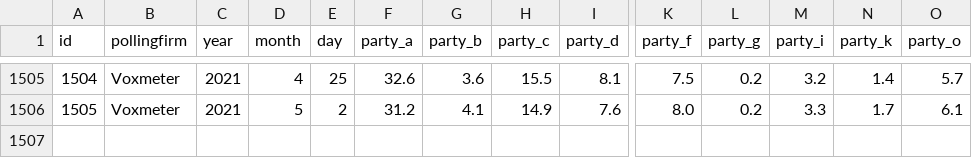
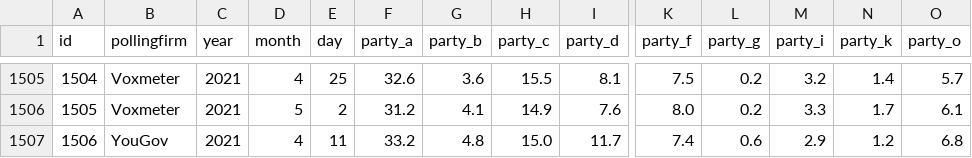
Before and after one commit to erikgahner/polls, a CSV file: polls.csv, drawn as a sheet; only a part is shown, gaps mark what is left out; rows hold the shown columns only; the diff names each change by its address in the sheet, - before the commit and + after, or states it on an @@ line.

```diff
--- a/polls.csv
+++ b/polls.csv
+row 1507: 1506 | YouGov | 2021 | 4 | 11 | 33.2 | 4.8 | 15.0 | 11.7 | 7.4 | 0.6 | 2.9 | 1.2 | 6.8
```
Also changed, not shown: 13 other files.
